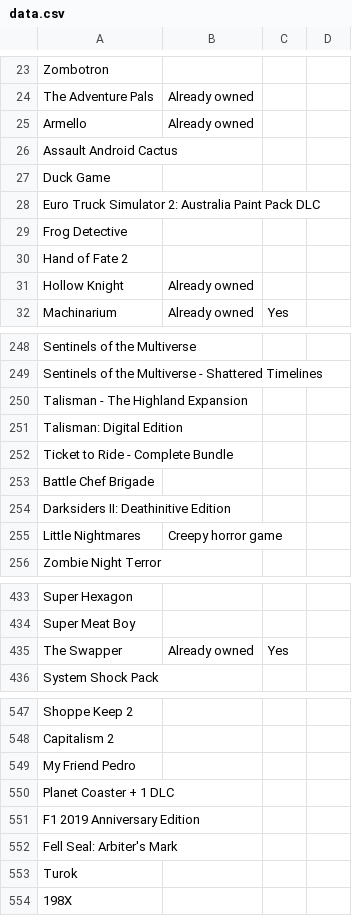
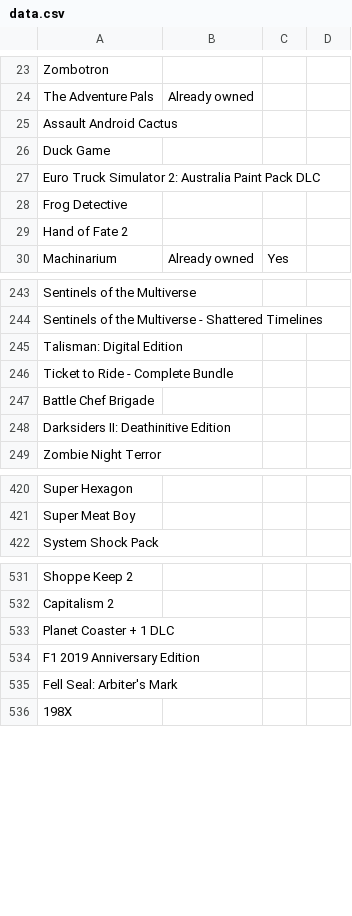
Before and after one commit to nikitaDanilenko/nikitaDanilenko.github.io, a CSV file: games/data.csv, drawn as a sheet; only a part is shown, gaps mark what is left out; the diff covers the shown part only; the diff names each change by its address in the sheet, - before the commit and + after, or states it on an @@ line.

```diff
--- a/games/data.csv
+++ b/games/data.csv
-row 25: Armello | Already owned
-row 31: Hollow Knight | Already owned
-row 250: Talisman - The Highland Expansion
-row 255: Little Nightmares | Creepy horror game
-row 435: The Swapper | Already owned | Yes
-row 549: My Friend Pedro
-row 553: Turok
```
Also changed, not shown: 31 removed rows and 1 edited cell elsewhere in this file.
